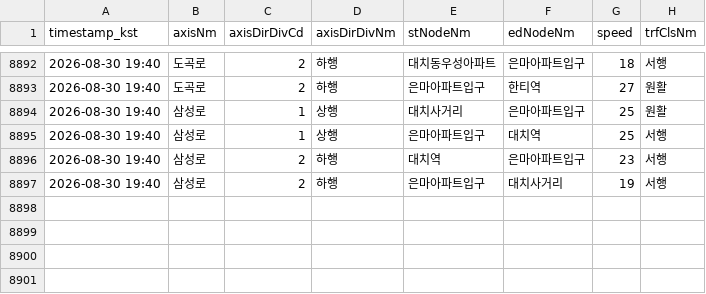
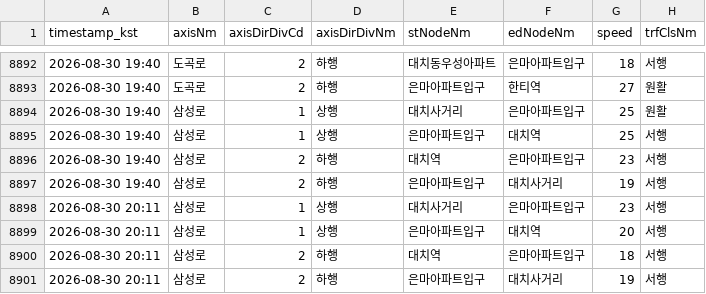
Before and after one commit to adneo-beep/eunma-traffic-monitor, a CSV file: data/traffic_log.csv, drawn as a sheet; only a part is shown, gaps mark what is left out.

```diff
--- a/data/traffic_log.csv
+++ b/data/traffic_log.csv
@@ -8897 +8897,5 @@ timestamp_kst,axisNm,axisDirDivCd,axisDirDivNm,stNodeNm,edNodeNm,speed,trfClsNm
 2026-08-30 19:40,삼성로,2,하행,은마아파트입구,대치사거리,19,서행
+2026-08-30 20:11,삼성로,1,상행,대치사거리,은마아파트입구,23,서행
+2026-08-30 20:11,삼성로,1,상행,은마아파트입구,대치역,20,서행
+2026-08-30 20:11,삼성로,2,하행,대치역,은마아파트입구,18,서행
+2026-08-30 20:11,삼성로,2,하행,은마아파트입구,대치사거리,19,서행
```
